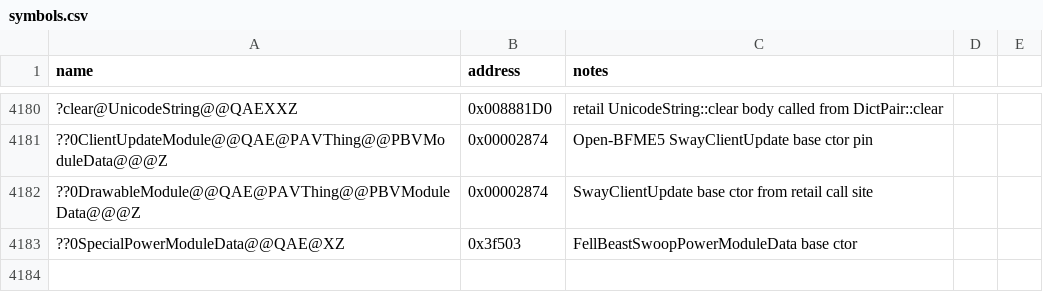
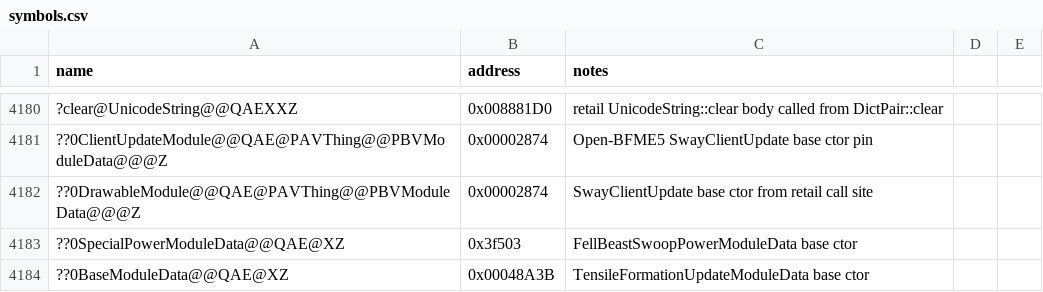
Before and after one commit to Open-BFME/Open-BFME-1, a CSV file: reverse/symbols.csv, drawn as a sheet; only a part is shown, gaps mark what is left out; the diff names each change by its address in the sheet, - before the commit and + after, or states it on an @@ line.

Commit message:
Open-BFME5 convert TensileFormationUpdateModuleData constructor to clean C++
Replace naked dump with BaseModuleData inheritance and three dword zeros at +0x64; pin base at 0x48A3B; byte-matches retail 29B.

```diff
--- a/reverse/symbols.csv
+++ b/reverse/symbols.csv
+row 4184: ??0BaseModuleData@@QAE@XZ | 0x00048A3B | TensileFormationUpdateModuleData base ctor
```
Also changed, not shown: 2 other files.
